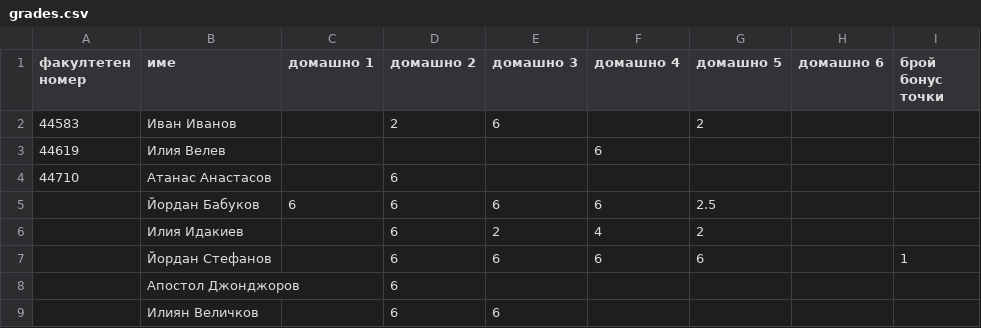
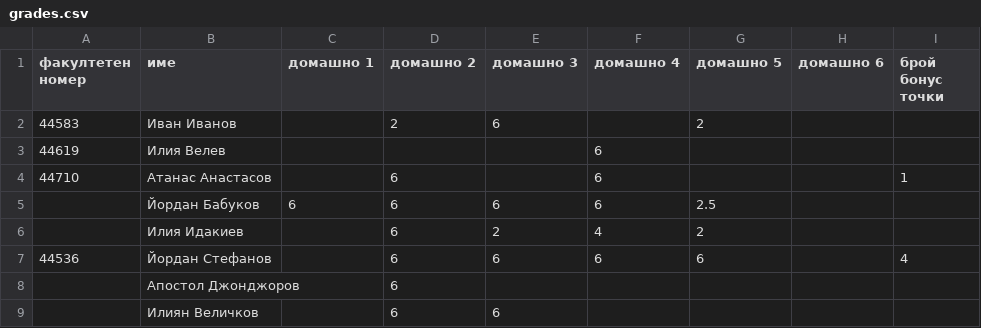
Before and after one commit to yassenb/fp-2011, a CSV file: grades.csv, drawn as a sheet.

Commit message:
add more solutions and grades for homework 4

```diff
--- a/grades.csv
+++ b/grades.csv
@@ -3,6 +3,6 @@
 44619,Илия Велев,,,,6,,,
-44710,Атанас Анастасов,,6,,,,,
+44710,Атанас Анастасов,,6,,6,,,1
 ,Йордан Бабуков,6,6,6,6,2.5,,
 ,Илия Идакиев,,6,2,4,2,,
-,Йордан Стефанов,,6,6,6,6,,1
+44536,Йордан Стефанов,,6,6,6,6,,4
 ,Апостол Джонджоров,,6,,,,,
```
Also changed, not shown: 6 other files.
